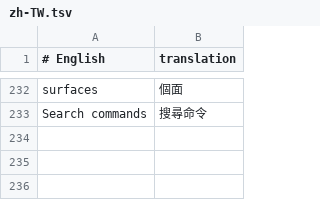
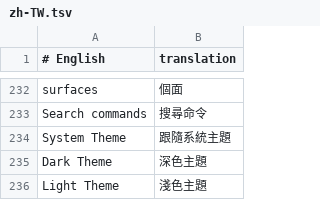
Before and after one commit to Oneptica/instaOptics, a TSV file: crates/ui-egui/i18n/zh-TW.tsv, drawn as a sheet; only a part is shown, gaps mark what is left out.

```diff
--- a/crates/ui-egui/i18n/zh-TW.tsv
+++ b/crates/ui-egui/i18n/zh-TW.tsv
@@ -233 +233,4 @@ surfaces	個面
 Search commands	搜尋命令
+System Theme	跟隨系統主題
+Dark Theme	深色主題
+Light Theme	淺色主題
```
Also changed, not shown: crates/ui-egui/i18n/fr.tsv, crates/ui-egui/i18n/ja.tsv, 6 other files.
